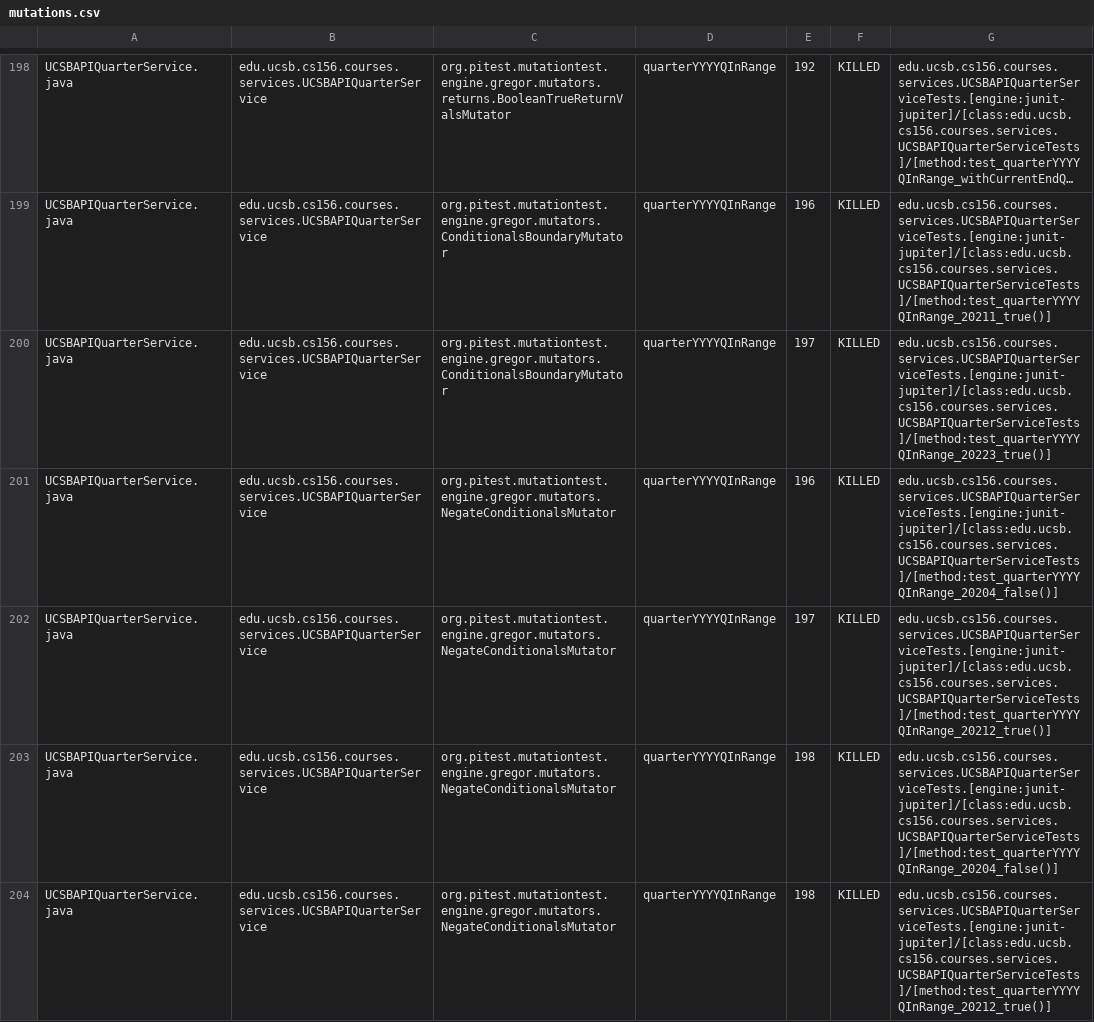
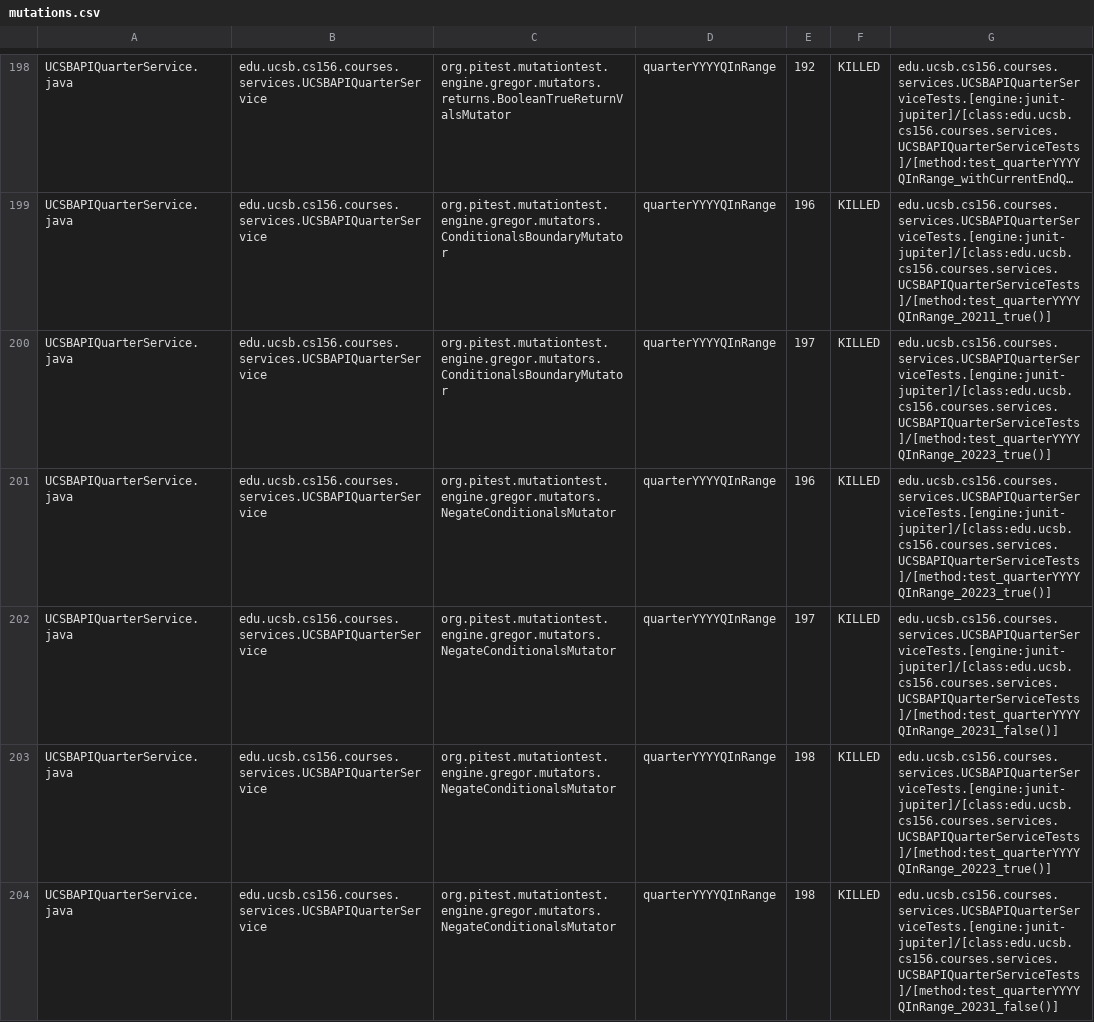
Before and after one commit to ucsb-cs156-s26/proj-courses-s26-01, a CSV file: prs/30/pitest/mutations.csv, drawn as a sheet; only a part is shown, gaps mark what is left out; long unchanged cells end in …; the diff covers the shown part only.

Commit message:
Deploying to gh-pages from @ ucsb-cs156-s26/proj-courses-s26-01@0c6ae62dc9b2244e2cb378bfa2b85179e444becc 🚀

```diff
--- a/prs/30/pitest/mutations.csv
+++ b/prs/30/pitest/mutations.csv
@@ -200,5 +200,5 @@ UCSBAPIQuarterService.java,edu.ucsb.cs156.courses.services.UCSBAPIQuarterService
 UCSBAPIQuarterService.java,edu.ucsb.cs156.courses.services.UCSBAPIQuarterService,org.pitest.mutationtest.engine.gregor.mutators.ConditionalsBoundaryMutator,quarterYYYYQInRange,197,KILLED,edu.ucsb.cs156.courses.services.UCSBAPIQuarterServiceTests.[engine:junit-jupiter]/[class:edu.ucsb.cs156.courses.services.UCSBAPIQuarterServiceTests]/[method:test_quarterYYYYQInRange_20223_true()]
-UCSBAPIQuarterService.java,edu.ucsb.cs156.courses.services.UCSBAPIQuarterService,org.pitest.mutationtest.engine.gregor.mutators.NegateConditionalsMutator,quarterYYYYQInRange,196,KILLED,edu.ucsb.cs156.courses.services.UCSBAPIQuarterServiceTests.[engine:junit-jupiter]/[class:edu.ucsb.cs156.courses.services.UCSBAPIQuarterServiceTests]/[method:test_quarterYYYYQInRange_20204_false()]
-UCSBAPIQuarterService.java,edu.ucsb.cs156.courses.services.UCSBAPIQuarterService,org.pitest.mutationtest.engine.gregor.mutators.NegateConditionalsMutator,quarterYYYYQInRange,197,KILLED,edu.ucsb.cs156.courses.services.UCSBAPIQuarterServiceTests.[engine:junit-jupiter]/[class:edu.ucsb.cs156.courses.services.UCSBAPIQuarterServiceTests]/[method:test_quarterYYYYQInRange_20212_true()]
-UCSBAPIQuarterService.java,edu.ucsb.cs156.courses.services.UCSBAPIQuarterService,org.pitest.mutationtest.engine.gregor.mutators.NegateConditionalsMutator,quarterYYYYQInRange,198,KILLED,edu.ucsb.cs156.courses.services.UCSBAPIQuarterServiceTests.[engine:junit-jupiter]/[class:edu.ucsb.cs156.courses.services.UCSBAPIQuarterServiceTests]/[method:test_quarterYYYYQInRange_20204_false()]
-UCSBAPIQuarterService.java,edu.ucsb.cs156.courses.services.UCSBAPIQuarterService,org.pitest.mutationtest.engine.gregor.mutators.NegateConditionalsMutator,quarterYYYYQInRange,198,KILLED,edu.ucsb.cs156.courses.services.UCSBAPIQuarterServiceTests.[engine:junit-jupiter]/[class:edu.ucsb.cs156.courses.services.UCSBAPIQuarterServiceTests]/[method:test_quarterYYYYQInRange_20212_true()]
+UCSBAPIQuarterService.java,edu.ucsb.cs156.courses.services.UCSBAPIQuarterService,org.pitest.mutationtest.engine.gregor.mutators.NegateConditionalsMutator,quarterYYYYQInRange,196,KILLED,edu.ucsb.cs156.courses.services.UCSBAPIQuarterServiceTests.[engine:junit-jupiter]/[class:edu.ucsb.cs156.courses.services.UCSBAPIQuarterServiceTests]/[method:test_quarterYYYYQInRange_20223_true()]
+UCSBAPIQuarterService.java,edu.ucsb.cs156.courses.services.UCSBAPIQuarterService,org.pitest.mutationtest.engine.gregor.mutators.NegateConditionalsMutator,quarterYYYYQInRange,197,KILLED,edu.ucsb.cs156.courses.services.UCSBAPIQuarterServiceTests.[engine:junit-jupiter]/[class:edu.ucsb.cs156.courses.services.UCSBAPIQuarterServiceTests]/[method:test_quarterYYYYQInRange_20231_false()]
+UCSBAPIQuarterService.java,edu.ucsb.cs156.courses.services.UCSBAPIQuarterService,org.pitest.mutationtest.engine.gregor.mutators.NegateConditionalsMutator,quarterYYYYQInRange,198,KILLED,edu.ucsb.cs156.courses.services.UCSBAPIQuarterServiceTests.[engine:junit-jupiter]/[class:edu.ucsb.cs156.courses.services.UCSBAPIQuarterServiceTests]/[method:test_quarterYYYYQInRange_20223_true()]
+UCSBAPIQuarterService.java,edu.ucsb.cs156.courses.services.UCSBAPIQuarterService,org.pitest.mutationtest.engine.gregor.mutators.NegateConditionalsMutator,quarterYYYYQInRange,198,KILLED,edu.ucsb.cs156.courses.services.UCSBAPIQuarterServiceTests.[engine:junit-jupiter]/[class:edu.ucsb.cs156.courses.services.UCSBAPIQuarterServiceTests]/[method:test_quarterYYYYQInRange_20231_false()]
```
Also changed, not shown: 1 added row, 1 removed row and 74 edited cells elsewhere in this file, 53 other files.
